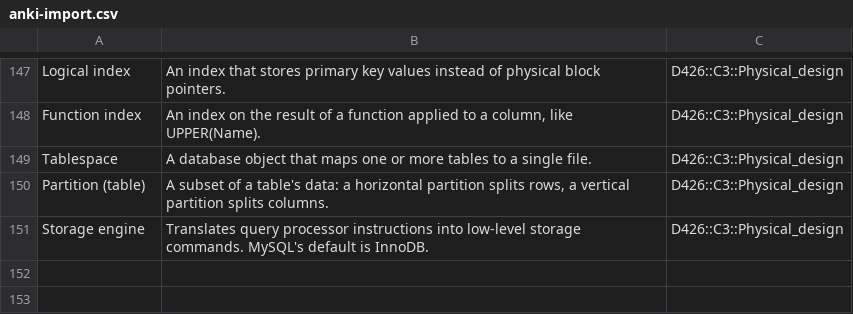
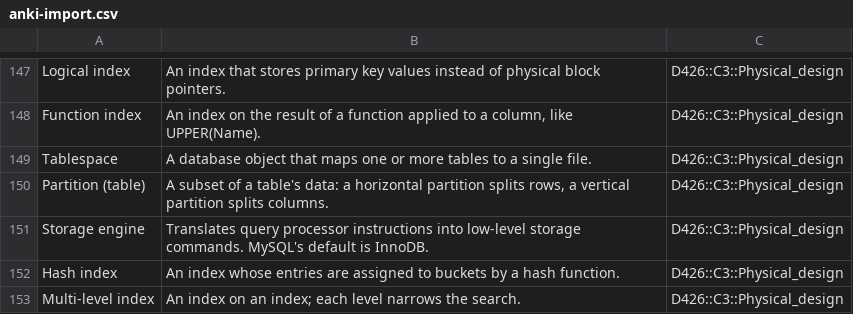
Before and after one commit to UnkwnCokonut/wgu-d426-study-guide, a CSV file: flashcards/anki-import.csv, drawn as a sheet; only a part is shown, gaps mark what is left out; the diff names each change by its address in the sheet, - before the commit and + after, or states it on an @@ line.

```diff
--- a/flashcards/anki-import.csv
+++ b/flashcards/anki-import.csv
+row 152: Hash index | An index whose entries are assigned to buckets by a hash function. | D426::C3::Physical_design
+row 153: Multi-level index | An index on an index; each level narrows the search. | D426::C3::Physical_design
```
Also changed, not shown: 19 other files.
